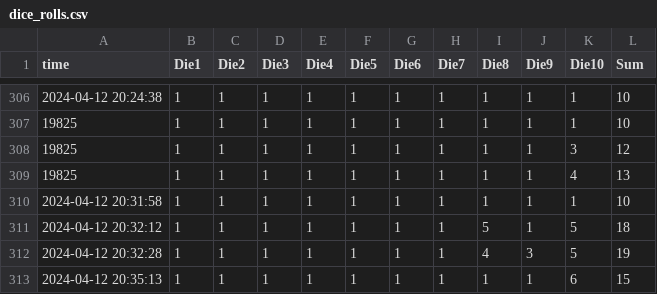
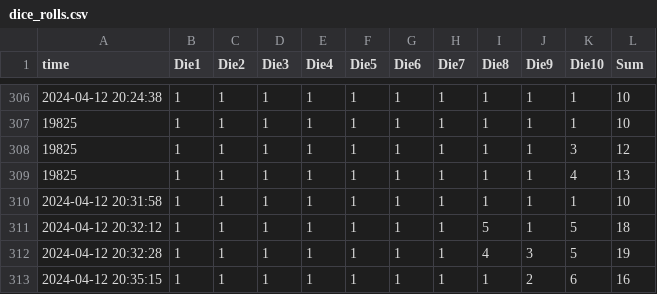
Before and after one commit to heojunoh/Rolling-the-Dice, a CSV file: dice_rolls.csv, drawn as a sheet; only a part is shown, gaps mark what is left out.

Commit message:
Update CSV file

```diff
--- a/dice_rolls.csv
+++ b/dice_rolls.csv
@@ -312,2 +312,2 @@
 "2024-04-12 20:32:28",1,1,1,1,1,1,1,4,3,5,19
-"2024-04-12 20:35:13",1,1,1,1,1,1,1,1,1,6,15
+"2024-04-12 20:35:15",1,1,1,1,1,1,1,1,2,6,16
```
